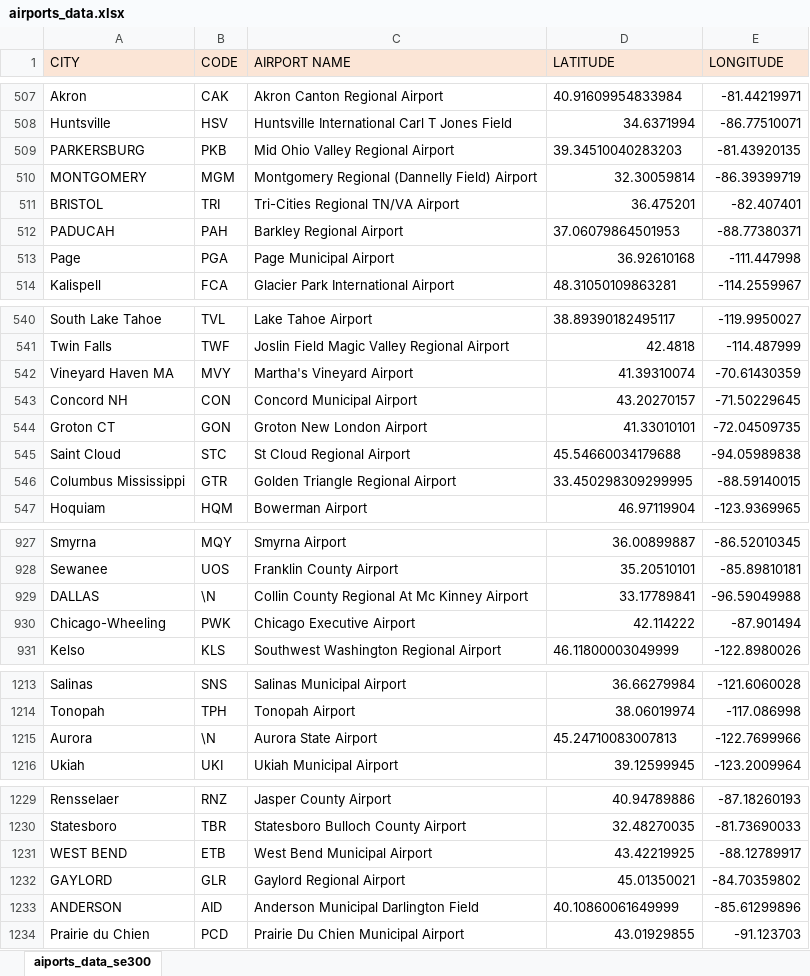
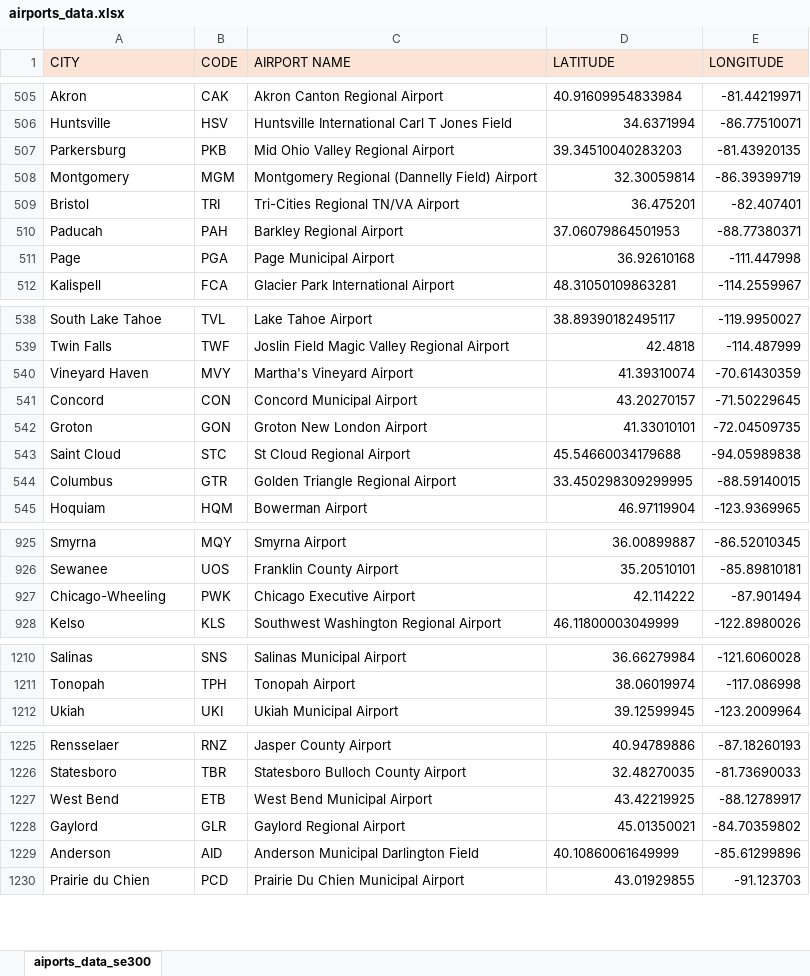
Before and after one commit to jesammons/Pocket-Flight-Planner, an Excel workbook: airports_data.xlsx, sheet aiports_data_se300, drawn as a sheet; only a part is shown, gaps mark what is left out; values as stored, in another font and other column widths than the file's, no borders; removed rows and columns are numbered as before the commit, all else as after; the diff covers the shown part only; the diff names each change by its address in the sheet, - before the commit and + after, or states it on an @@ line.

```diff
--- a/airports_data.xlsx (sheet aiports_data_se300)
+++ b/airports_data.xlsx (sheet aiports_data_se300)
-A507 (CITY): PARKERSBURG
+A507 (CITY): Parkersburg
-A508 (CITY): MONTGOMERY
+A508 (CITY): Montgomery
-A509 (CITY): BRISTOL
+A509 (CITY): Bristol
-A510 (CITY): PADUCAH
+A510 (CITY): Paducah
-A540 (CITY): Vineyard Haven MA
+A540 (CITY): Vineyard Haven
-A541 (CITY): Concord NH
+A541 (CITY): Concord
-A542 (CITY): Groton CT
+A542 (CITY): Groton
-A544 (CITY): Columbus Mississippi
+A544 (CITY): Columbus
-row 929: DALLAS | \N | Collin County Regional At Mc Kinney Airport | 33.17789841 | -96.59049988
-row 1215: Aurora | \N | Aurora State Airport | 45.24710083007813 | -122.7699966
-A1227 (CITY): WEST BEND
+A1227 (CITY): West Bend
-A1228 (CITY): GAYLORD
+A1228 (CITY): Gaylord
-A1229 (CITY): ANDERSON
+A1229 (CITY): Anderson
```
Also changed, not shown: 2 removed rows and 31 edited cells elsewhere in this sheet, hidden cells, 4 other files.
